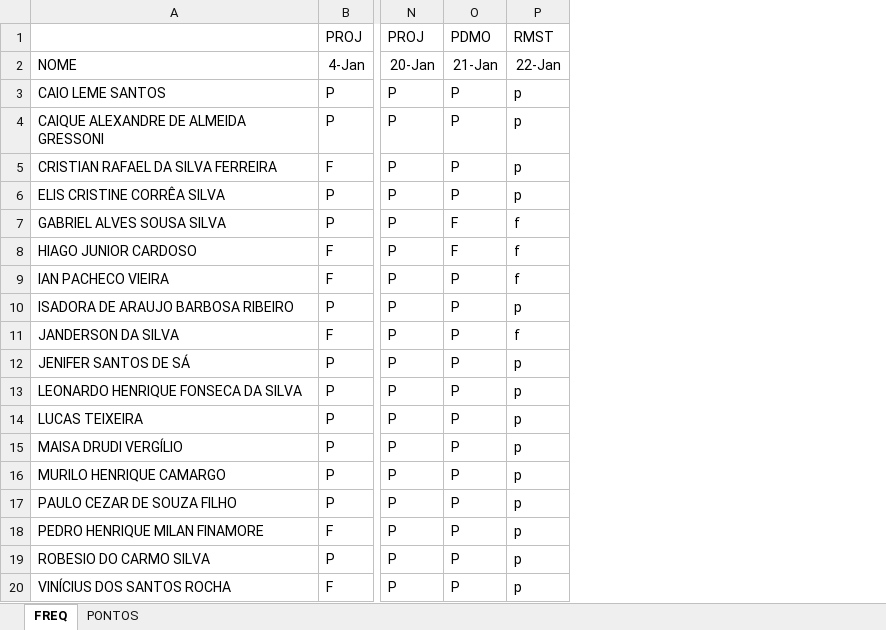
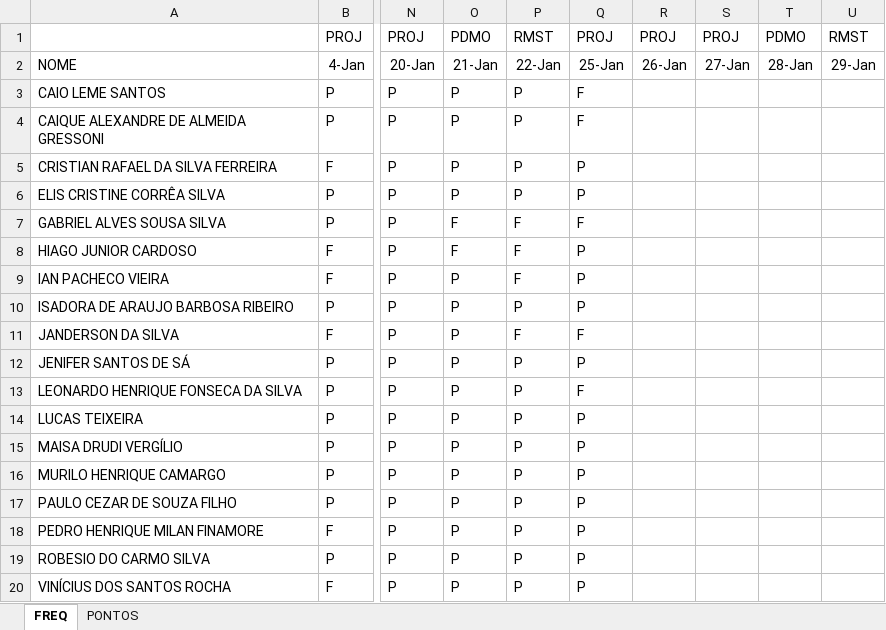
Before and after one commit to wellifabio/senai2021, an Excel workbook: 3des/3desfreq.xlsx, sheet FREQ, drawn as a sheet; only a part is shown, gaps mark what is left out; values as stored, in another font and other column widths than the file's, no borders; removed rows and columns are numbered as before the commit, all else as after; the diff names each change by its address in the sheet, - before the commit and + after, or states it on an @@ line.

```diff
--- a/3des/3desfreq.xlsx (sheet FREQ)
+++ b/3des/3desfreq.xlsx (sheet FREQ)
-column P, rows 1-20: RMST | 22-Jan | p | p | p | p | f | f | f | p | f | p | p | p | p | p | p | p | p | p
+column P, rows 1-20: RMST | 22-Jan | P | P | P | P | F | F | F | P | F | P | P | P | P | P | P | P | P | P
+column Q, rows 1-20: PROJ | 25-Jan | F | F | P | P | F | P | P | P | F | P | F | P | P | P | P | P | P | P
+column R, rows 1-2: PROJ | 26-Jan
+column S, rows 1-2: PROJ | 27-Jan
+column T, rows 1-2: PDMO | 28-Jan
+column U, rows 1-2: RMST | 29-Jan
```
Also changed, not shown: 2 other files.
